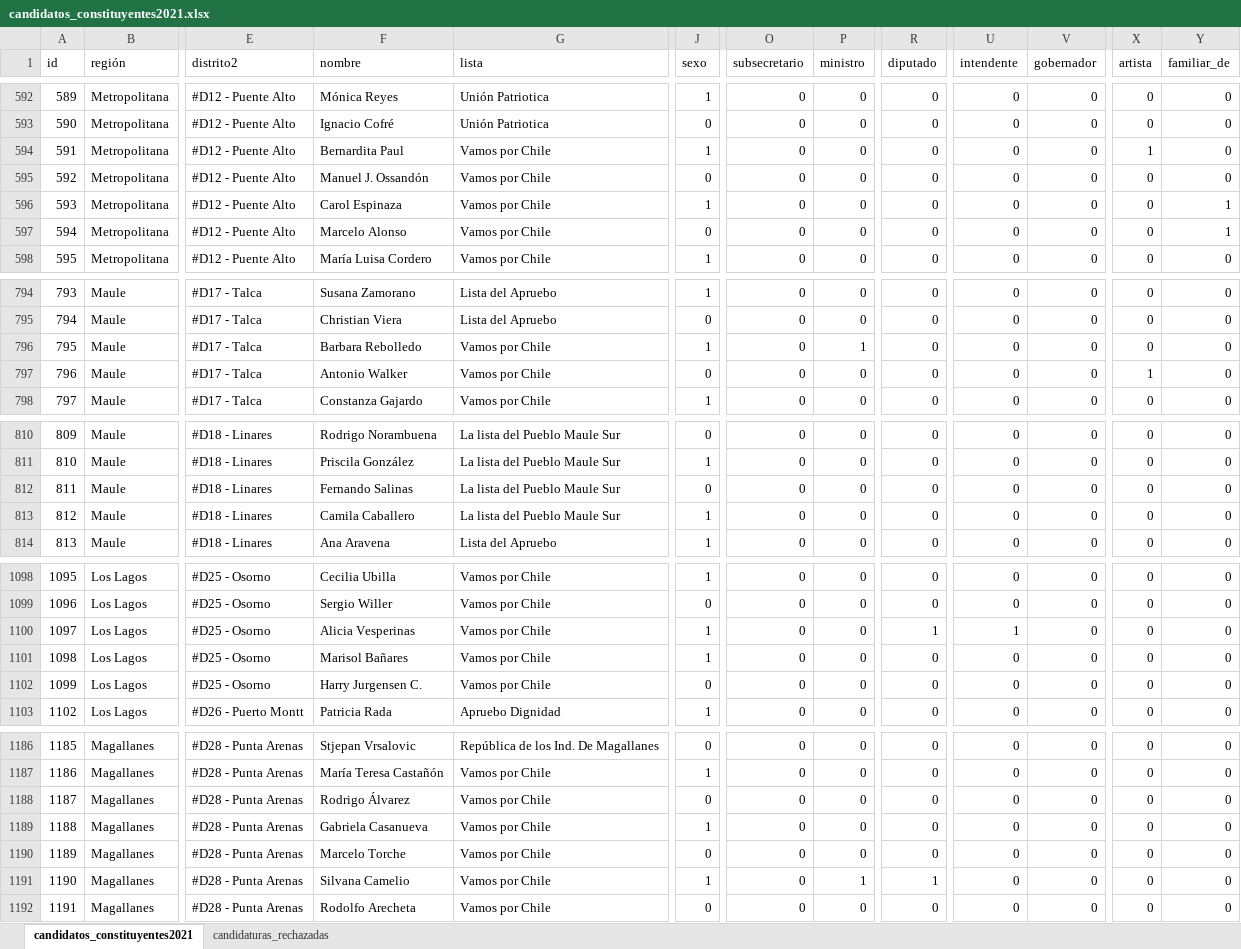
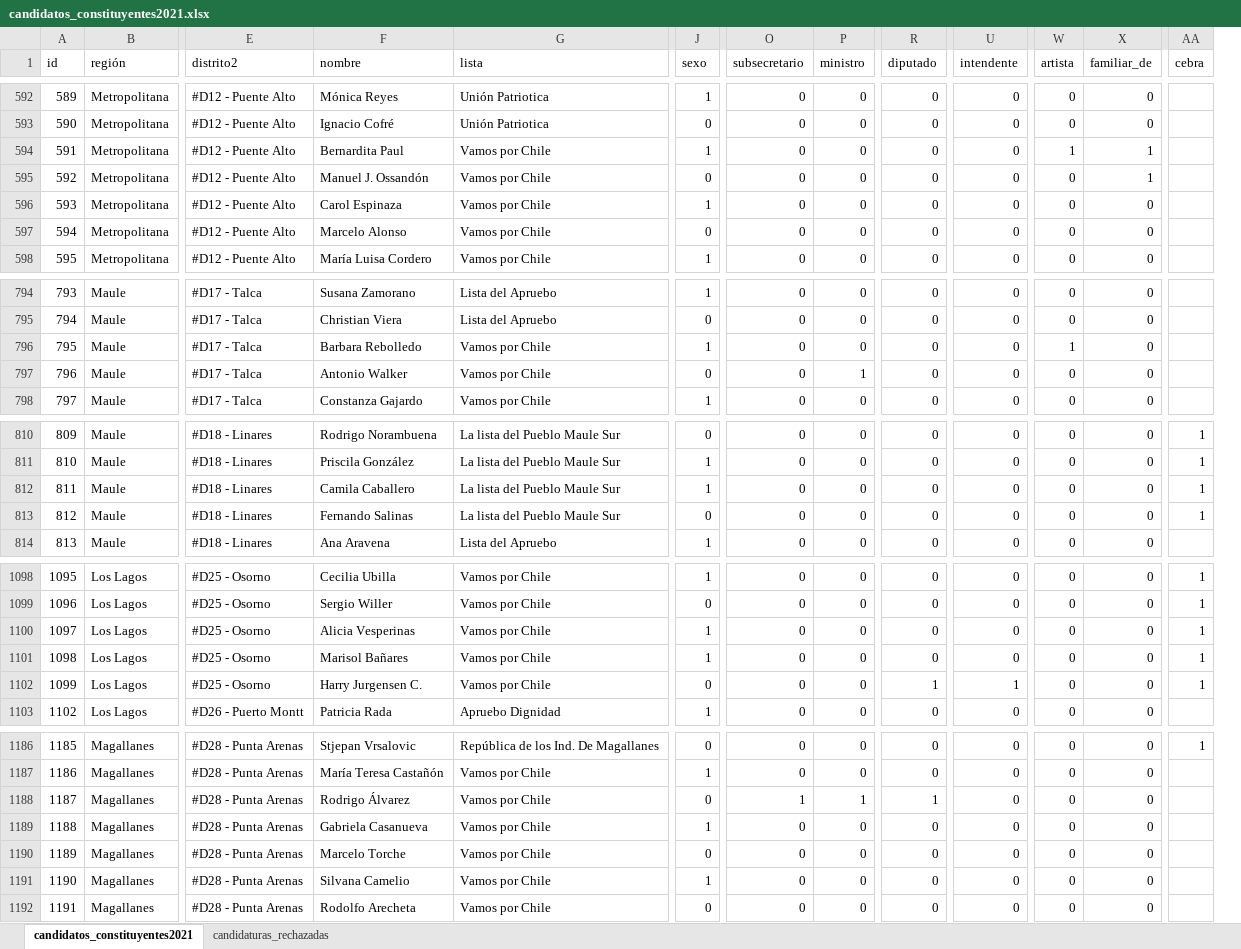
Before and after one commit to tresquintos/candidatos, an Excel workbook: constituyentes 2021/candidatos_constituyentes2021.xlsx, sheet candidatos_constituyentes2021, drawn as a sheet; only a part is shown, gaps mark what is left out; values as stored, in another font and other column widths than the file's, no cell formats; removed rows and columns are numbered as before the commit, all else as after; the diff covers the shown part only; the diff names each change by its address in the sheet, - before the commit and + after, or states it on an @@ line.

```diff
--- a/constituyentes 2021/candidatos_constituyentes2021.xlsx (sheet candidatos_constituyentes2021)
+++ b/constituyentes 2021/candidatos_constituyentes2021.xlsx (sheet candidatos_constituyentes2021)
-column V (gobernador), rows 592-598: all 0; rows 794-798: all 0; rows 810-814: all 0; rows 1098-1103: all 0; rows 1186-1192: all 0
+column AA (cebra), rows 810-813: all 1; rows 1098-1102: all 1; row 1186: 1
-X594:X595 (familiar_de): 0
+X594:X595 (familiar_de): 1
-X596:X597 (familiar_de): 1
+X596:X597 (familiar_de): 0
-P796 (ministro): 1
+P796 (ministro): 0
-W796 (artista): 0
+W796 (artista): 1
-P797 (ministro): 0
+P797 (ministro): 1
-W797 (artista): 1
+W797 (artista): 0
-F812 (nombre): Fernando Salinas
+F812 (nombre): Camila Caballero
-J812 (sexo): 0
+J812 (sexo): 1
-F813 (nombre): Camila Caballero
+F813 (nombre): Fernando Salinas
-J813 (sexo): 1
+J813 (sexo): 0
-R1100 (diputado): 1
+R1100 (diputado): 0
-U1100 (intendente): 1
+U1100 (intendente): 0
-R1102 (diputado): 0
+R1102 (diputado): 1
-U1102 (intendente): 0
+U1102 (intendente): 1
-O1188 (subsecretario): 0
+O1188 (subsecretario): 1
-P1188 (ministro): 0
+P1188 (ministro): 1
-R1188 (diputado): 0
+R1188 (diputado): 1
-P1191 (ministro): 1
+P1191 (ministro): 0
-R1191 (diputado): 1
+R1191 (diputado): 0
```
Also changed, not shown: 61 edited cells elsewhere in this sheet, cell formats, 1 other file.
